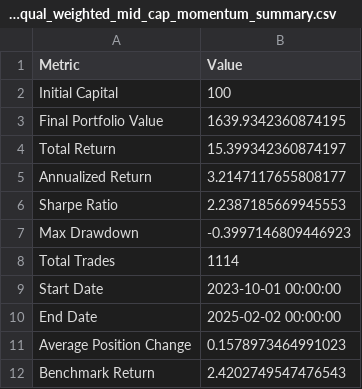
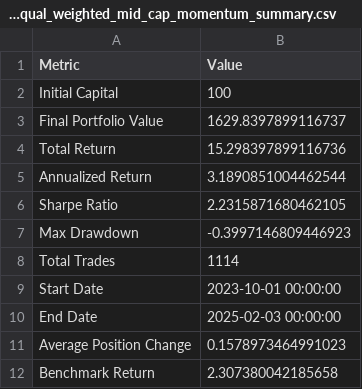
Before and after one commit to dshap474/seven7s_website, a CSV file: public/dashboard_data/strategy_equal_weighted_mid_cap_momentum_summary.csv, drawn as a sheet.

```diff
--- a/public/dashboard_data/strategy_equal_weighted_mid_cap_momentum_summary.csv
+++ b/public/dashboard_data/strategy_equal_weighted_mid_cap_momentum_summary.csv
@@ -2,6 +2,6 @@ Metric,Value
 Initial Capital,100
-Final Portfolio Value,1639.9342360874195
-Total Return,15.399342360874197
-Annualized Return,3.2147117655808177
-Sharpe Ratio,2.2387185669945553
+Final Portfolio Value,1629.8397899116737
+Total Return,15.298397899116736
+Annualized Return,3.1890851004462544
+Sharpe Ratio,2.2315871680462105
 Max Drawdown,-0.3997146809446923
@@ -9,4 +9,4 @@ Total Trades,1114
 Start Date,2023-10-01 00:00:00
-End Date,2025-02-02 00:00:00
+End Date,2025-02-03 00:00:00
 Average Position Change,0.1578973464991023
-Benchmark Return,2.4202749547476543
+Benchmark Return,2.307380042185658
```
Also changed, not shown: public/dashboard_data/strategy_equal_weighted_large_cap_momentum_summary.csv, public/dashboard_data/strategy_equal_weighted_large_cap_momentum_timeseries.csv, 11 other files.
